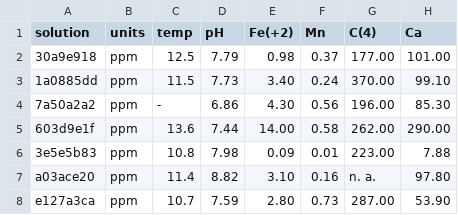
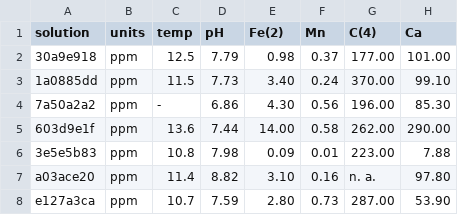
Before and after one commit to KWB-R/geosalz.phreeqc, a CSV file: inst/extdata/phreeqc-input.csv, drawn as a sheet; only a part is shown; the diff names each change by its address in the sheet, - before the commit and + after, or states it on an @@ line.

Commit message:
Update phreeqc-input.csv
Corrected Fe(+2) to Fe(2), which will read correctly in Phreeqc as Iron II instead of total iron.

```diff
--- a/inst/extdata/phreeqc-input.csv
+++ b/inst/extdata/phreeqc-input.csv
-E1: Fe(+2)
+E1: Fe(2)
```
